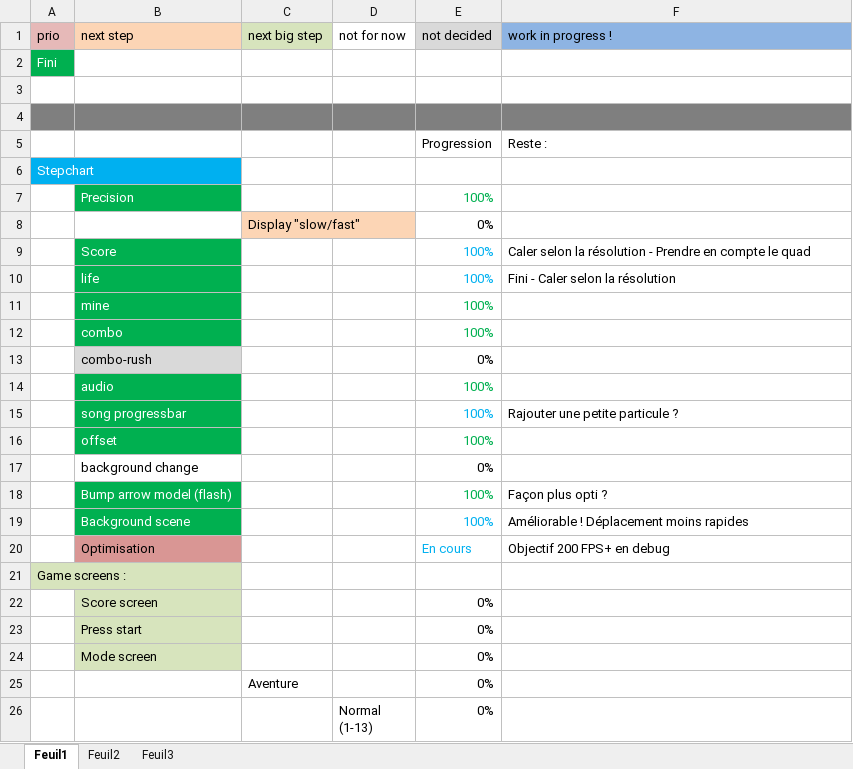
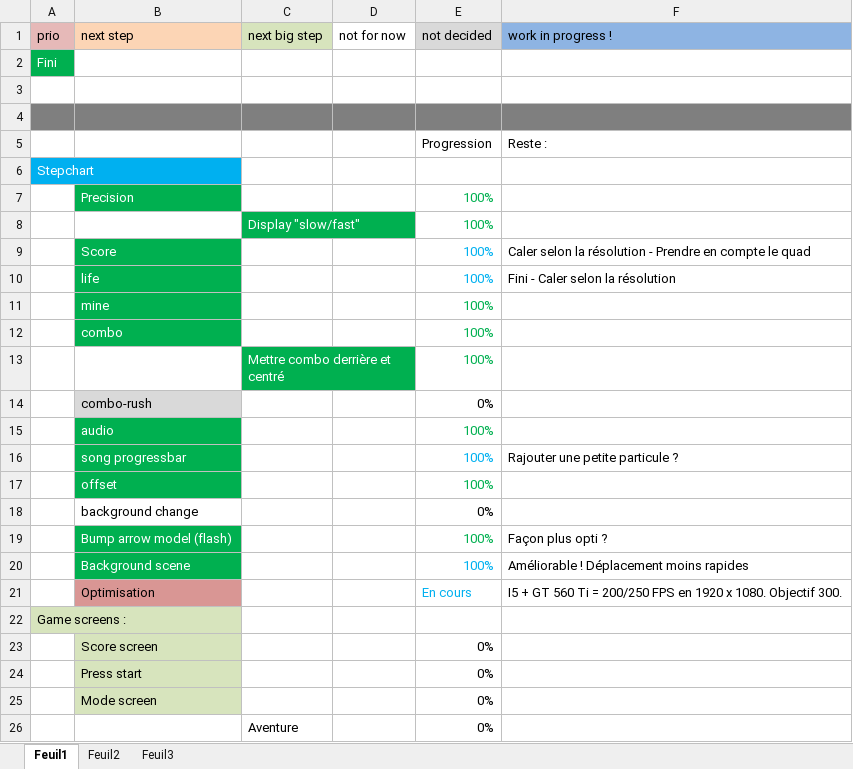
Before and after one commit to BenouKat/Unity-ITGHD, an Excel workbook: Planning.xlsx, sheet Feuil1, drawn as a sheet; only a part is shown; the shorter side is filled out with more unchanged rows; values as stored, in another font and other column widths than the file's, no borders; addresses are those after the commit; the diff names each change by its address in the sheet, - before the commit and + after, or states it on an @@ line.

```diff
--- a/Planning.xlsx (sheet Feuil1)
+++ b/Planning.xlsx (sheet Feuil1)
@@ C8 fill: #FCD5B5 → #00B050, text colour: black → #FFFFFF @@
-E8 (not decided): 0%
+E8 (not decided): 100%
-E8 text colour: black
+E8 text colour: #00B050
+row 13:  |  | Mettre combo derrière et centré |  | 100%
-F21 (work in progress !): Objectif 200 FPS+ en debug
+F21 (work in progress !): I5 + GT 560 Ti = 200/250 FPS en 1920 x 1080. Objectif 300.
```
Also changed, not shown: 36 other files.
